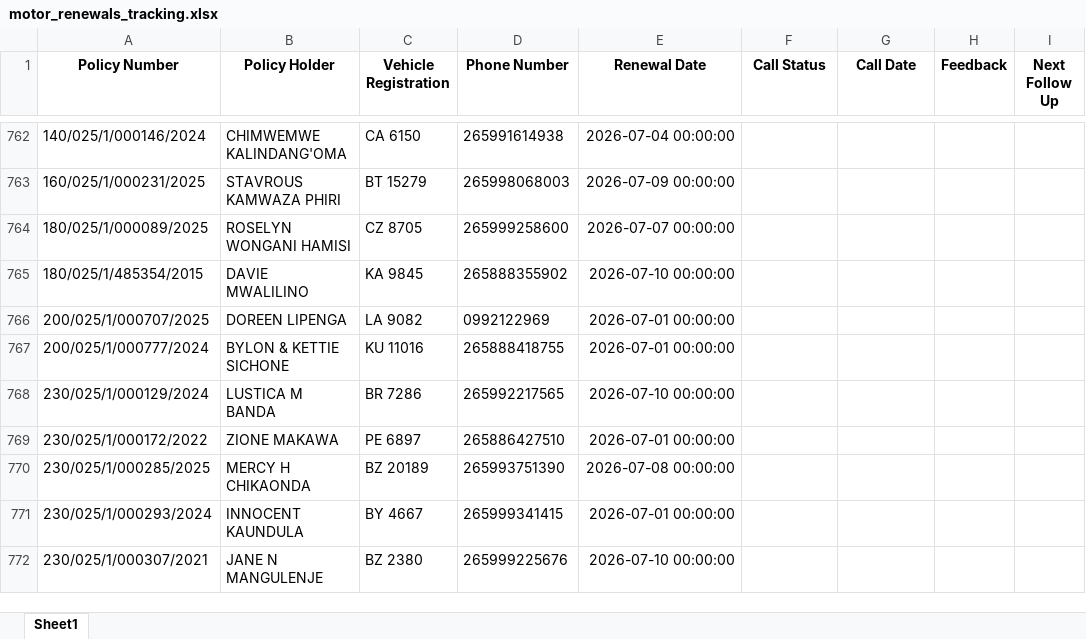
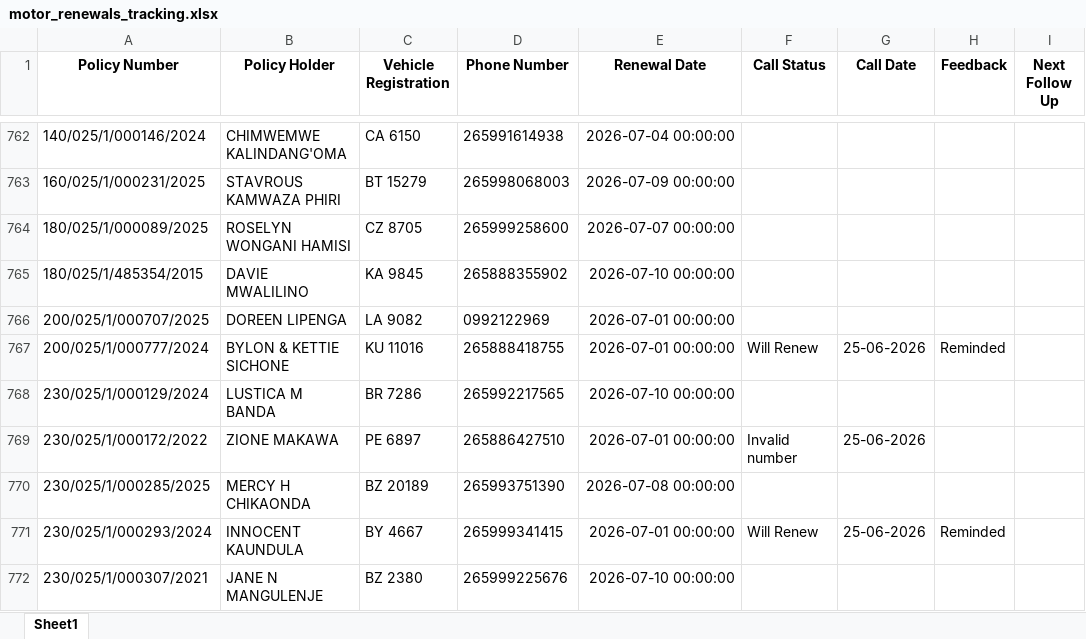
Before and after one commit to kadzilawamilliano/prime_renewal_CRM, an Excel workbook: motor_renewals_tracking.xlsx, sheet Sheet1, drawn as a sheet; only a part is shown, gaps mark what is left out; values as stored, in another font and other column widths than the file's, no borders; the diff covers the shown part only; the diff names each change by its address in the sheet, - before the commit and + after, or states it on an @@ line.

Commit message:
Add files via upload

```diff
--- a/motor_renewals_tracking.xlsx (sheet Sheet1)
+++ b/motor_renewals_tracking.xlsx (sheet Sheet1)
-F767 (Call Status): (empty)
+F767 (Call Status): Will Renew
-G767 (Call Date): (empty)
+G767 (Call Date): 25-06-2026
-H767 (Feedback): (empty)
+H767 (Feedback): Reminded
-F769 (Call Status): (empty)
+F769 (Call Status): Invalid number
-G769 (Call Date): (empty)
+G769 (Call Date): 25-06-2026
-F771 (Call Status): (empty)
+F771 (Call Status): Will Renew
-G771 (Call Date): (empty)
+G771 (Call Date): 25-06-2026
-H771 (Feedback): (empty)
+H771 (Feedback): Reminded
```
Also changed, not shown: 69 edited cells elsewhere in this sheet.
